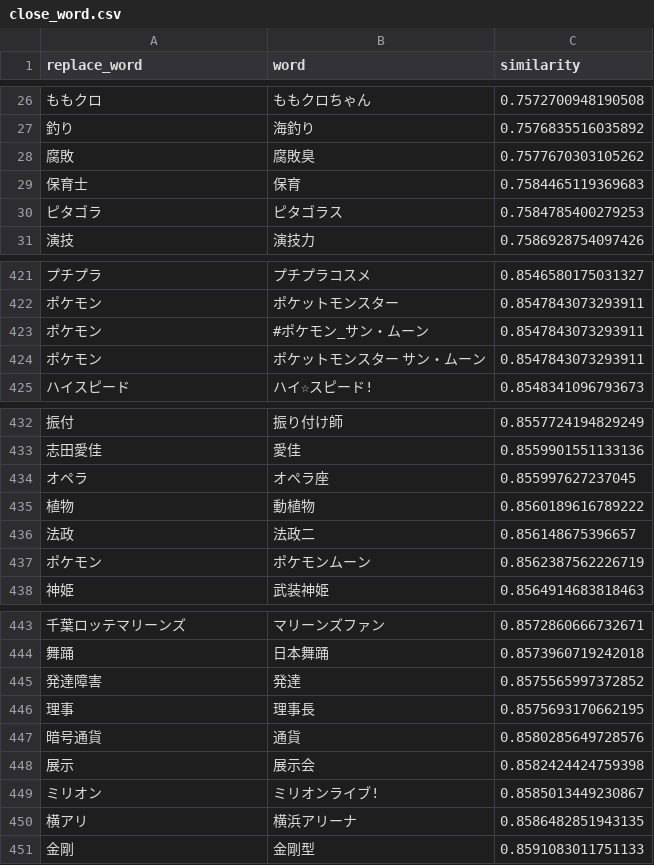
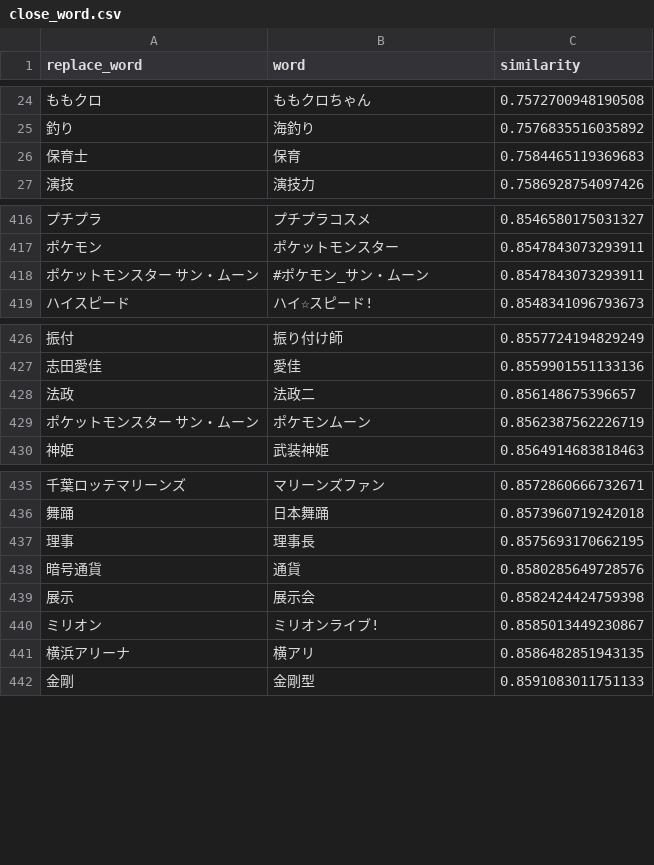
Before and after one commit to maomao905/fun2vec, a CSV file: data/dictionary/close_word.csv, drawn as a sheet; only a part is shown, gaps mark what is left out; removed rows and columns are numbered as before the commit, all else as after; the diff covers the shown part only; the diff names each change by its address in the sheet, - before the commit and + after, or states it on an @@ line.

Commit message:
update dictionary

```diff
--- a/data/dictionary/close_word.csv
+++ b/data/dictionary/close_word.csv
-row 28: 腐敗 | 腐敗臭 | 0.7577670303105262
-row 30: ピタゴラ | ピタゴラス | 0.7584785400279253
-A418 (replace_word): ポケモン
+A418 (replace_word): ポケットモンスター サン・ムーン
-row 424: ポケモン | ポケットモンスター サン・ムーン | 0.8547843073293911
-row 434: オペラ | オペラ座 | 0.855997627237045
-row 435: 植物 | 動植物 | 0.8560189616789222
-A429 (replace_word): ポケモン
+A429 (replace_word): ポケットモンスター サン・ムーン
-row 445: 発達障害 | 発達 | 0.8575565997372852
-A441 (replace_word): 横アリ
+A441 (replace_word): 横浜アリーナ
-B441 (word): 横浜アリーナ
+B441 (word): 横アリ
```
Also changed, not shown: 3 removed rows elsewhere in this file, data/dictionary/new_word.csv, 2 other files.
